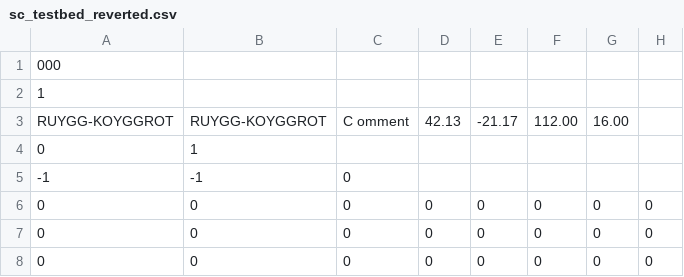
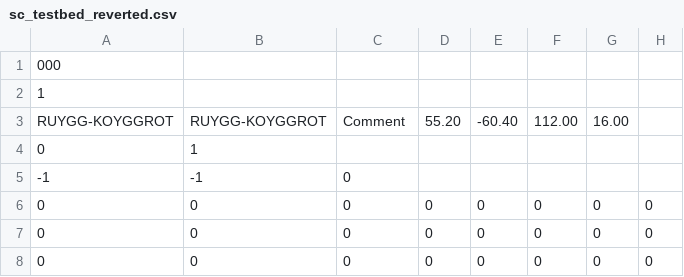
Before and after one commit to skejeton/savescum, a CSV file: data/spiel/sc_testbed_reverted.csv, drawn as a sheet; only a part is shown; the diff names each change by its address in the sheet, - before the commit and + after, or states it on an @@ line.

```diff
--- a/data/spiel/sc_testbed_reverted.csv
+++ b/data/spiel/sc_testbed_reverted.csv
-C3: C omment
+C3: Comment
-D3: 42.13
+D3: 55.20
-E3: -21.17
+E3: -60.40
```
Also changed, not shown: 1 other file.
